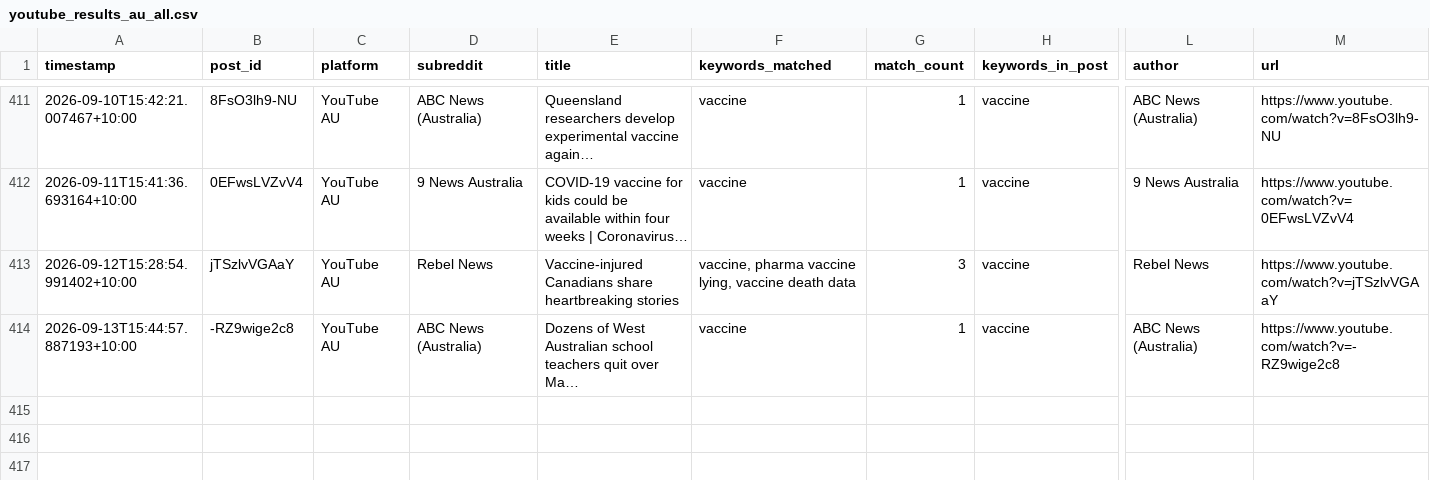
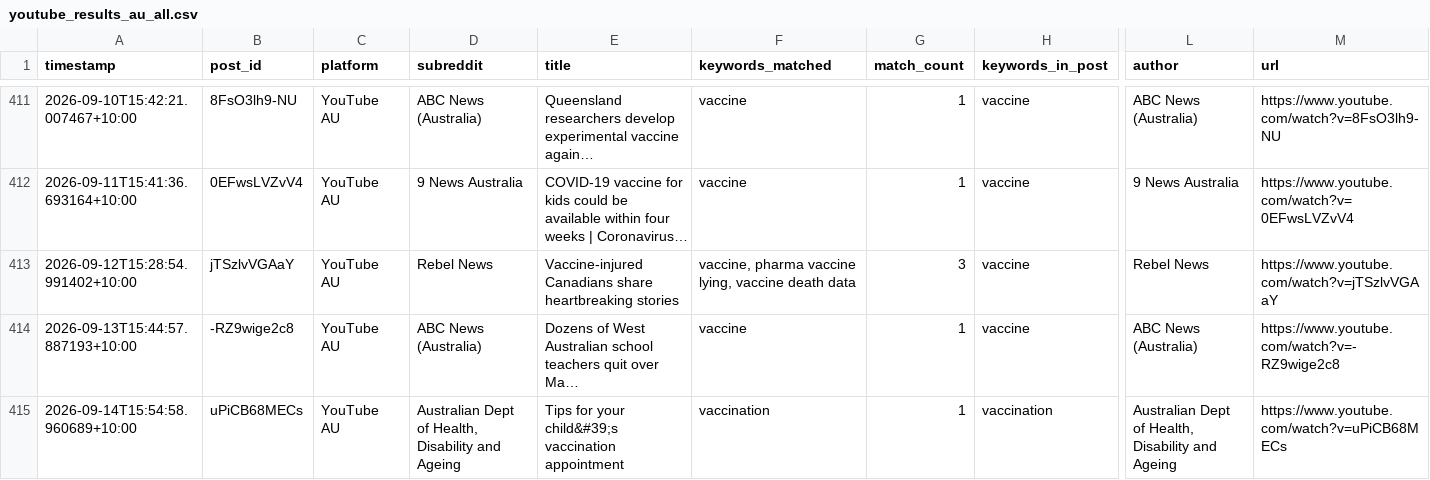
Before and after one commit to EP04/disinformation-tracker, a CSV file: youtube_results_au_all.csv, drawn as a sheet; only a part is shown, gaps mark what is left out; long unchanged cells end in …; rows hold the shown columns only; the diff names each change by its address in the sheet, - before the commit and + after, or states it on an @@ line.

```diff
--- a/youtube_results_au_all.csv
+++ b/youtube_results_au_all.csv
+row 415: 2026-09-14T15:54:58.960689+10:00 | uPiCB68MECs | YouTube AU | Australian Dept of Health, Disability and Ageing | Tips for your child&#39;s vaccination appointment | vaccination | 1 | vaccination | Australian Dept of Health, Disability and Ageing | https://www.youtube.com/watch?v=uPiCB68MECs
```
Also changed, not shown: 3 other files.
